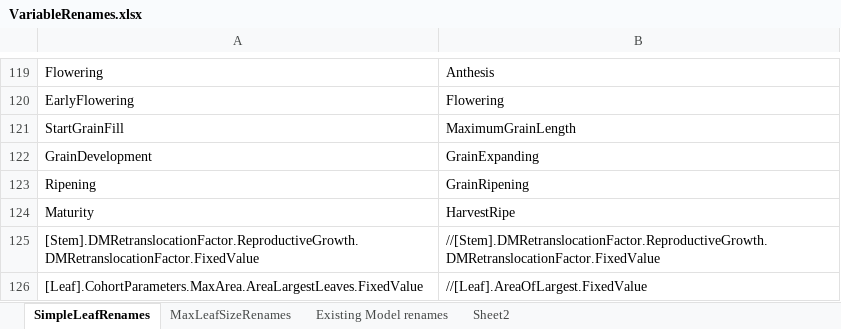
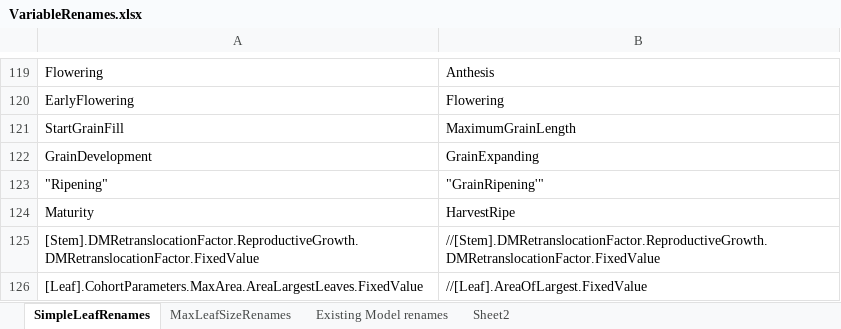
Before and after one commit to HamishBrownPFR/ApsimX, an Excel workbook: Prototypes/WheatSimpleLeaf/SimpleLeafImplementation/VariableRenames.xlsx, sheet SimpleLeafRenames, drawn as a sheet; only a part is shown, gaps mark what is left out; values as stored, in another font and other column widths than the file's, no borders; the diff names each change by its address in the sheet, - before the commit and + after, or states it on an @@ line.

Commit message:
rename

```diff
--- a/Prototypes/WheatSimpleLeaf/SimpleLeafImplementation/VariableRenames.xlsx (sheet SimpleLeafRenames)
+++ b/Prototypes/WheatSimpleLeaf/SimpleLeafImplementation/VariableRenames.xlsx (sheet SimpleLeafRenames)
-A123: Ripening
+A123: "Ripening"
-B123: GrainRipening
+B123: "GrainRipening'"
```
